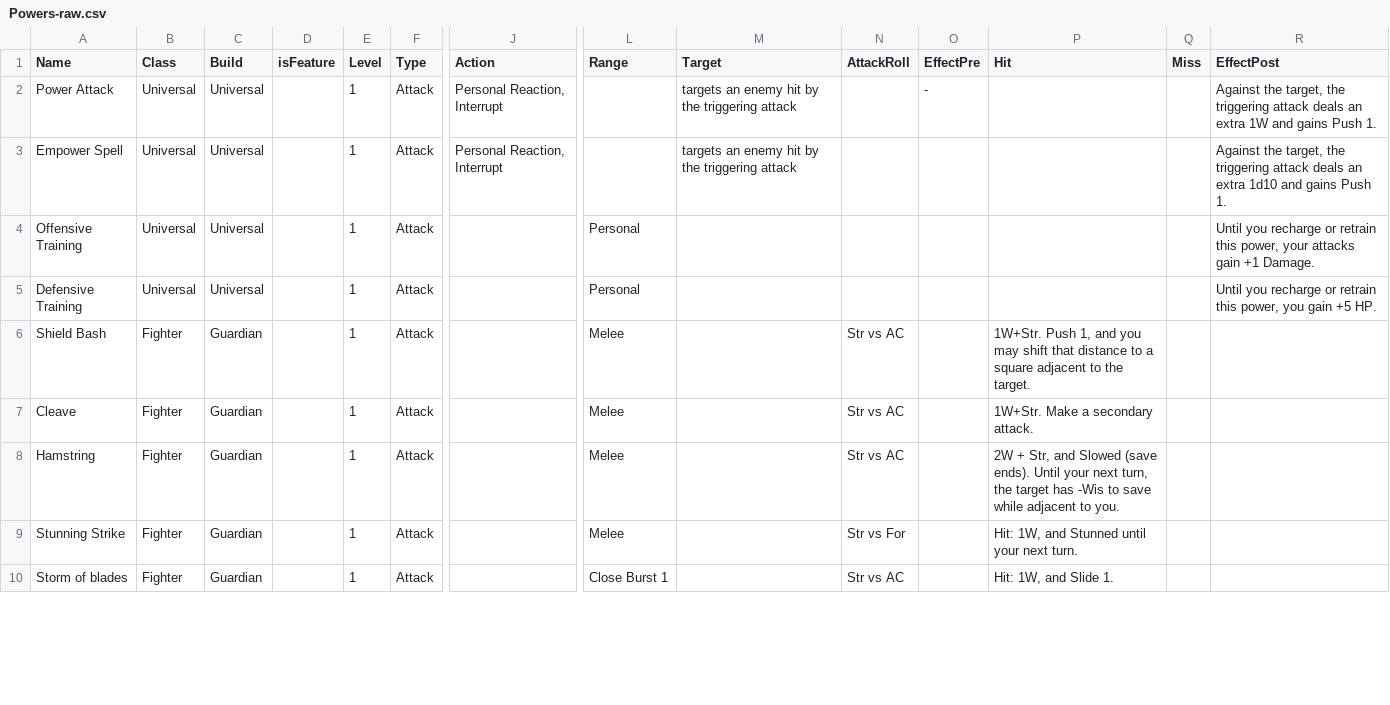
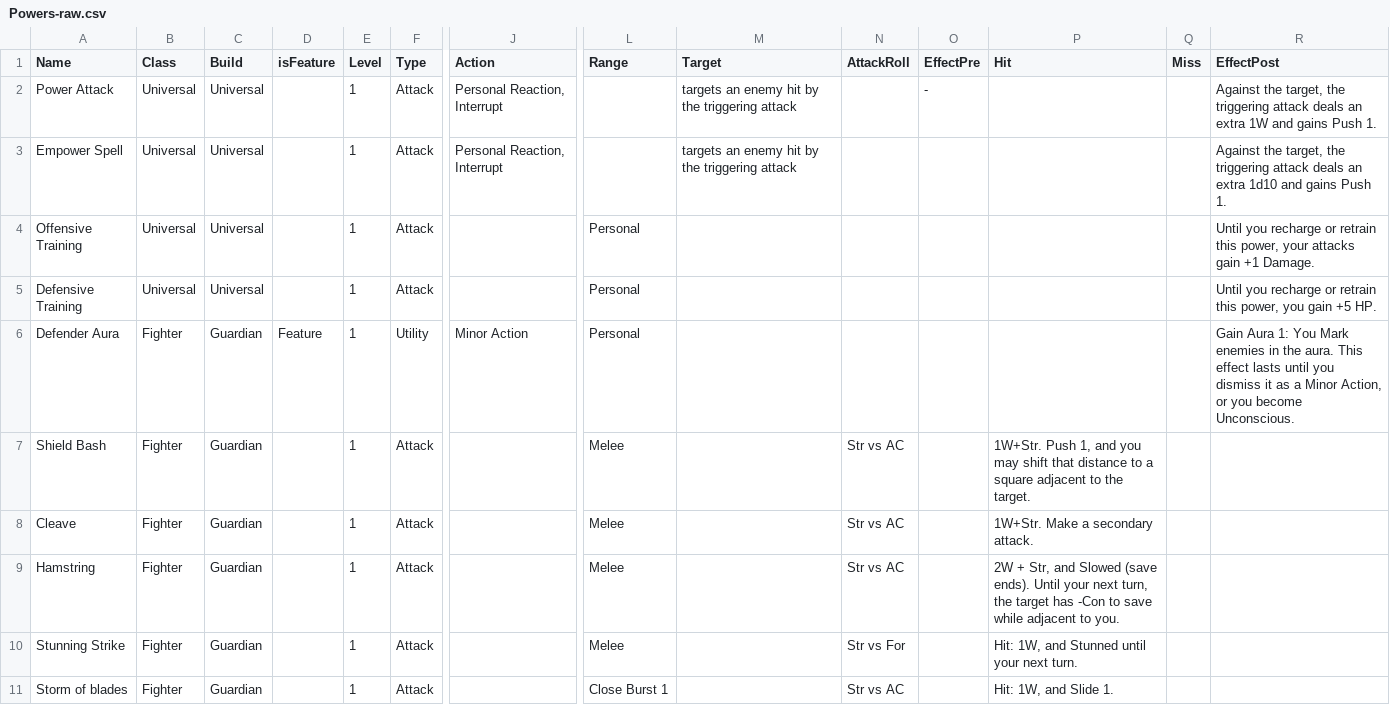
Before and after one commit to capelastegui/sfrpg, a CSV file: raw/charactercreation/Powers-raw.csv, drawn as a sheet; only a part is shown, gaps mark what is left out; addresses are those after the commit; rows hold the shown columns only; the diff covers the shown part only; the diff names each change by its address in the sheet, - before the commit and + after, or states it on an @@ line.

```diff
--- a/raw/charactercreation/Powers-raw.csv
+++ b/raw/charactercreation/Powers-raw.csv
+row 6: Defender Aura | Fighter | Guardian | Feature | 1 | Utility | Minor Action | Personal |  |  |  |  |  | Gain Aura 1: You Mark enemies in the aura. This effect lasts until you dismiss it as a Minor Action, or you become Unconscious.
-P9 (Hit): …target has -Wis to save…
+P9 (Hit): …target has -Con to save…
```
Also changed, not shown: 15 edited cells elsewhere in this file, raw/charactercreation/Class-features.csv, raw/charactercreation/Powers-tags.csv, 4 other files.
